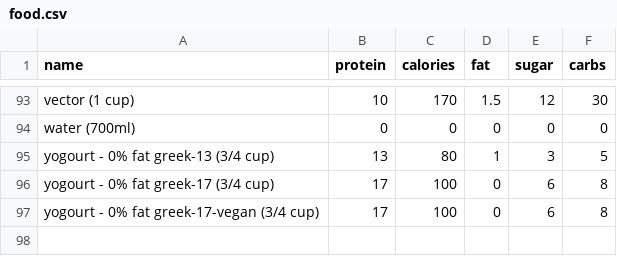
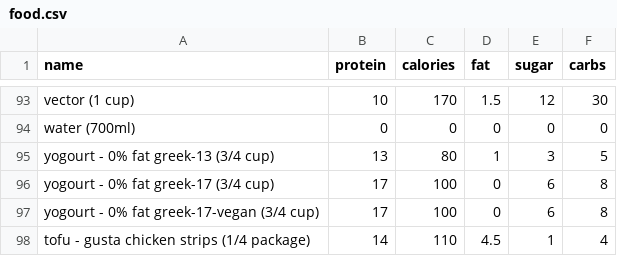
Before and after one commit to bcdatavis/fitness-tracker, a CSV file: data/food.csv, drawn as a sheet; only a part is shown, gaps mark what is left out.

Commit message:
Add custom food: tofu - gusta chicken strips (1/4 package)

```diff
--- a/data/food.csv
+++ b/data/food.csv
@@ -97 +97,2 @@ yogourt - 0% fat greek-17 (3/4 cup),17,100,0,6,8
 yogourt - 0% fat greek-17-vegan (3/4 cup),17,100,0,6,8
+tofu - gusta chicken strips (1/4 package),14,110,4.5,1,4
```
